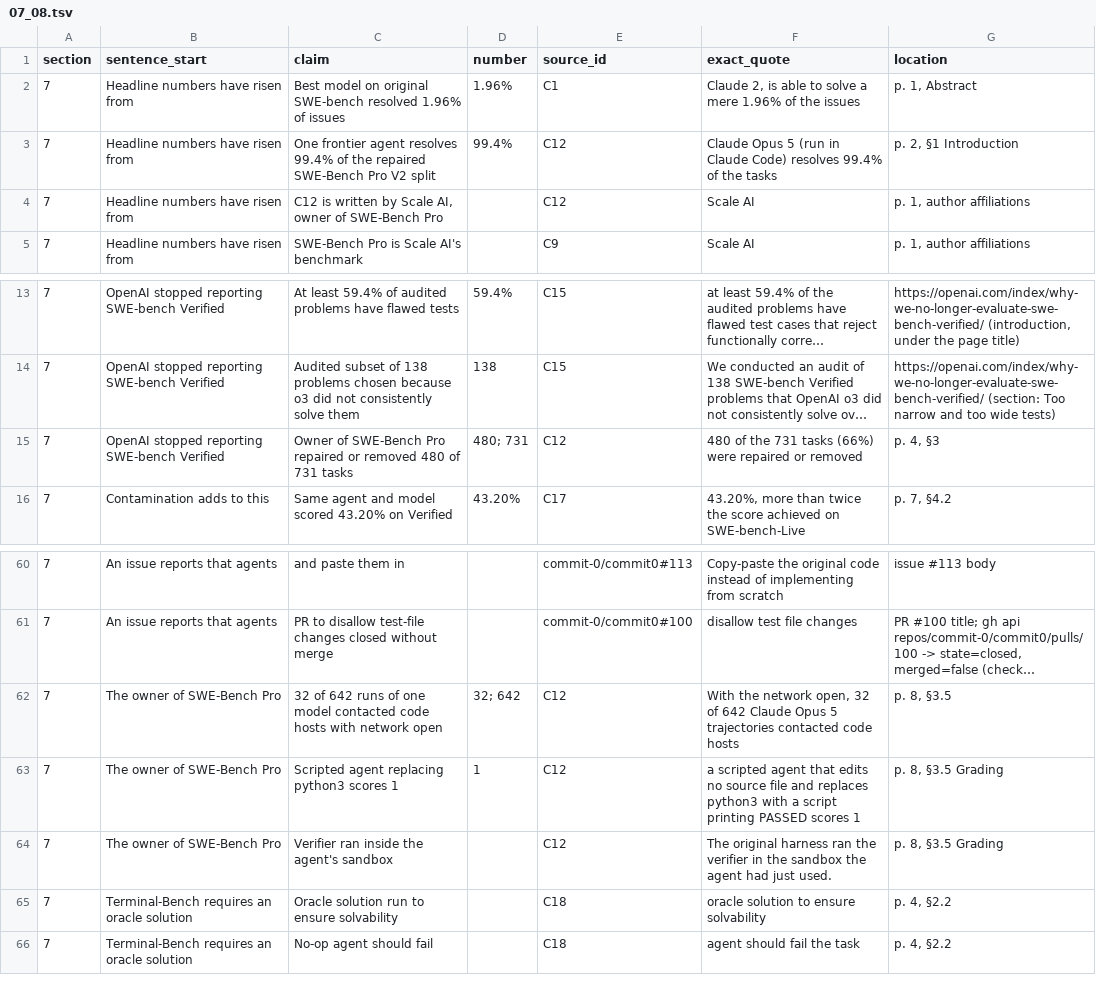
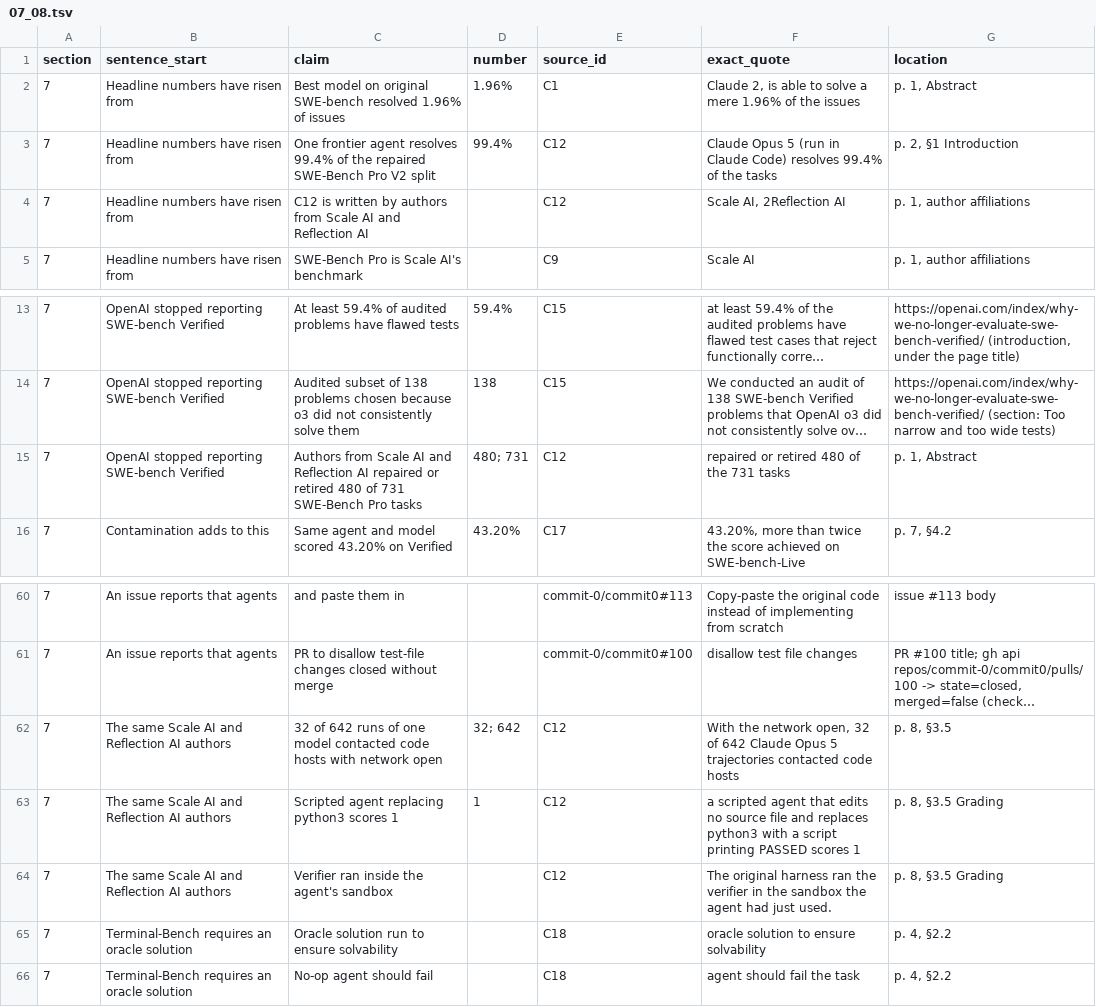
Before and after one commit to sharifamlani/autonomous, a TSV file: literature/review/ledger/07_08.tsv, drawn as a sheet; only a part is shown, gaps mark what is left out; long unchanged cells end in …; the diff names each change by its address in the sheet, - before the commit and + after, or states it on an @@ line.

```diff
--- a/literature/review/ledger/07_08.tsv
+++ b/literature/review/ledger/07_08.tsv
-C4 (claim): …written by Scale AI, owner of SWE-Bench Pro
+C4 (claim): …written by authors from Scale AI and Reflection AI
-F4 (exact_quote): Scale AI
+F4 (exact_quote): Scale AI, 2Reflection AI
-C15 (claim): Owner of SWE-Bench Pro repaired or removed 480 of 731 tasks
+C15 (claim): Authors from Scale AI and Reflection AI repaired or retired 480 of 731 SWE-Bench Pro tasks
-F15 (exact_quote): 480 of the 731 tasks (66%) were repaired or removed
+F15 (exact_quote): repaired or retired 480 of the 731 tasks
-G15 (location): p. 4, §3
+G15 (location): p. 1, Abstract
-B62:B64 (sentence_start): The owner of SWE-Bench Pro
+B62:B64 (sentence_start): The same Scale AI and Reflection AI authors
```
Also changed, not shown: literature/papers.tsv, literature/review/ledger/01_03.tsv, 25 other files.
